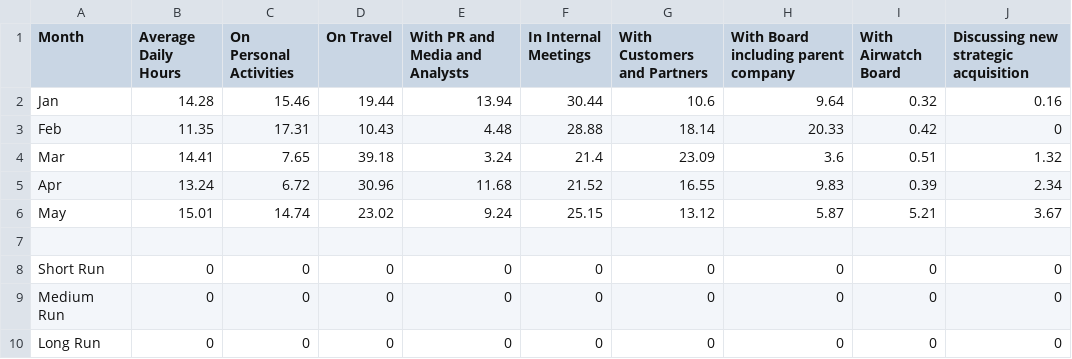
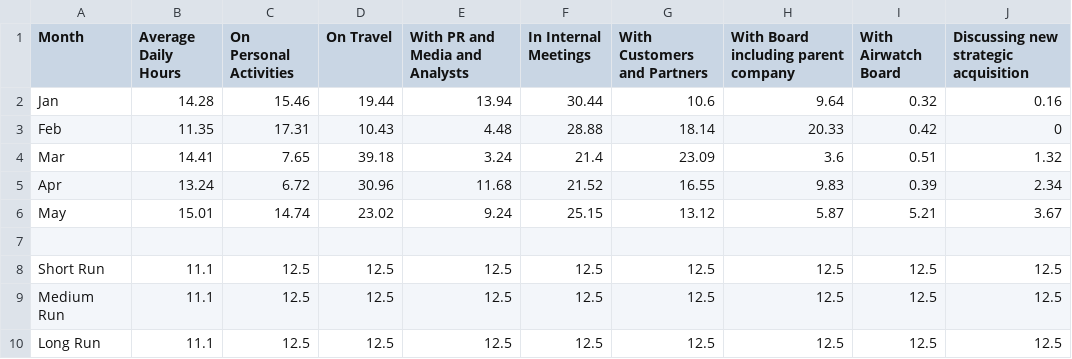
Before and after one commit to WellelseyHCILab/HBS_viz, a CSV file: docs/hbs_monthly.csv, drawn as a sheet.

```diff
--- a/docs/hbs_monthly.csv
+++ b/docs/hbs_monthly.csv
@@ -7,4 +7,4 @@ May,15.01,14.74,23.02,9.24,25.15,13.12,5.87,5.21,3.67
 ,,,,,,,,,
-Short Run,0,0,0,0,0,0,0,0,0
-Medium Run,0,0,0,0,0,0,0,0,0
-Long Run,0,0,0,0,0,0,0,0,0
+Short Run,11.1,12.5,12.5,12.5,12.5,12.5,12.5,12.5,12.5
+Medium Run,11.1,12.5,12.5,12.5,12.5,12.5,12.5,12.5,12.5
+Long Run,11.1,12.5,12.5,12.5,12.5,12.5,12.5,12.5,12.5
```
Also changed, not shown: 5 other files.
